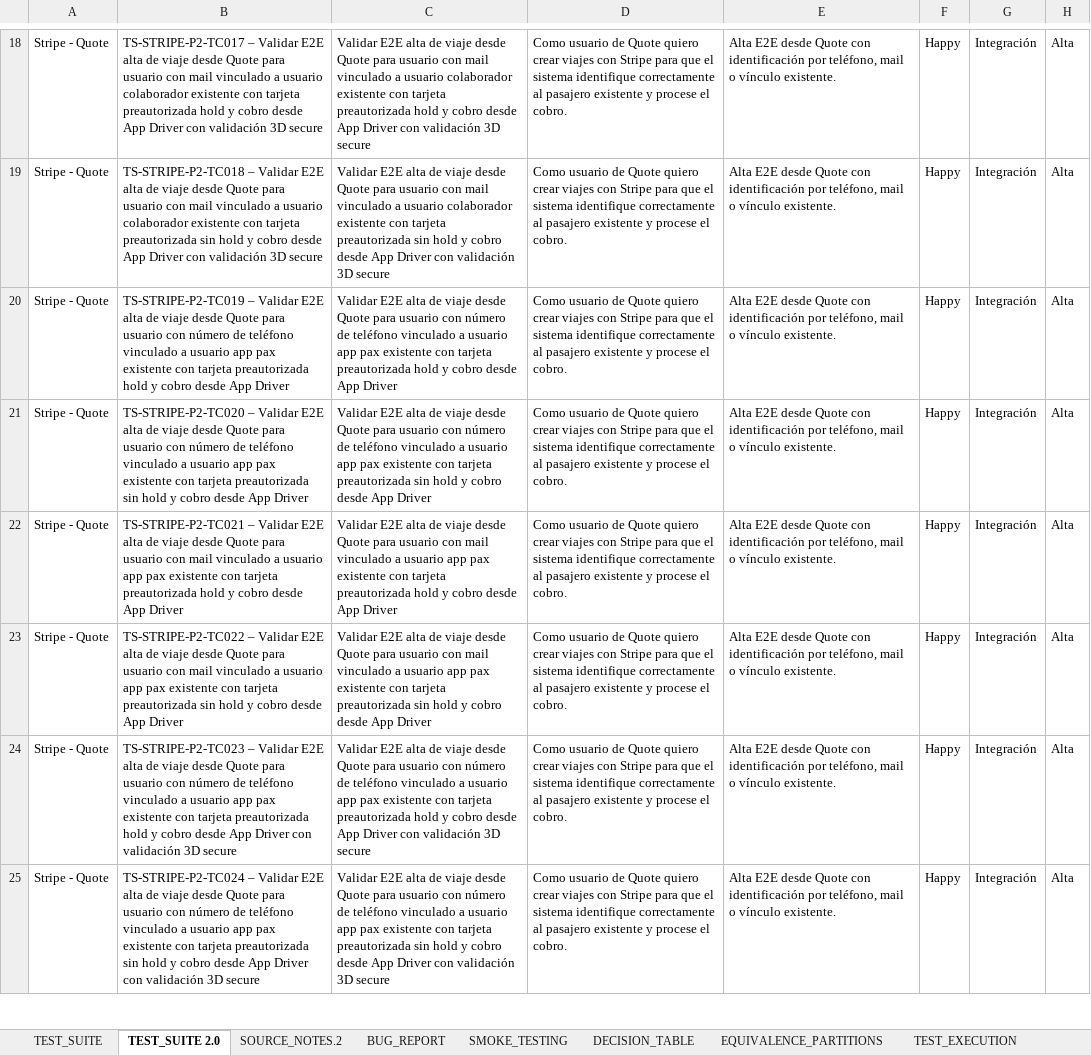
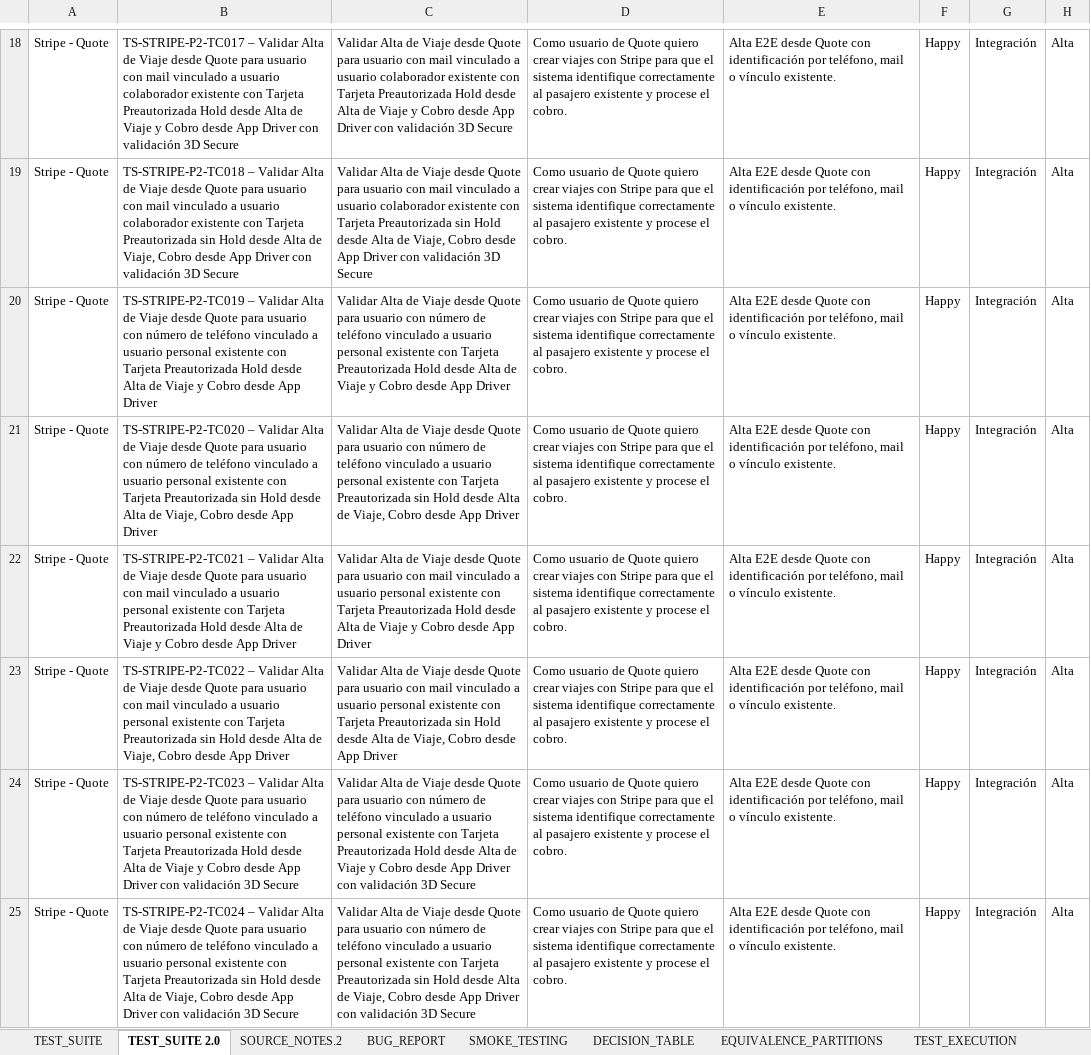
Before and after one commit to Emanuelrestrepo22/MAGIIS_automation_playwright, an Excel workbook: docs/gateway-pg/stripe/STRIPE_Test_Suite_Matriz_Sincronizado.xlsx, sheet TEST_SUITE 2.0, drawn as a sheet; only a part is shown, gaps mark what is left out; values as stored, in another font and other column widths than the file's, no borders; the diff covers the shown part only; the diff names each change by its address in the sheet, - before the commit and + after, or states it on an @@ line.

Commit message:
sync(xlsx): STRIPE_Test_Suite_Matriz_Sincronizado.xlsx reflejar matriz .md canónica (remover drift "E2E " y formato corto)
- 215 filas actualizadas en TEST_SUITE + TEST_SUITE 2.0 (184 con título canónico del md, 31 por normalización mecánica)
- Prefijo "E2E " eliminado: pre=347 → post=0
- Formato corto "Hold y Cobro desde App Driver" expandido a "Hold desde Alta de Viaje y Cobro desde App Driver": pre=146 → post=0
- Artefacto "app modo personal" limpiado
- Colapsado "desde app pax ... desde app pax" redundante
- Script sync-xlsx-canonical.py lee matriz_cases.md + matriz_cases2.md (incluye IDs TS-STRIPE-P2-TCxxx)
- openpyxl preserva estilos y colores

```diff
--- a/docs/gateway-pg/stripe/STRIPE_Test_Suite_Matriz_Sincronizado.xlsx (sheet TEST_SUITE 2.0)
+++ b/docs/gateway-pg/stripe/STRIPE_Test_Suite_Matriz_Sincronizado.xlsx (sheet TEST_SUITE 2.0)
-B18: …– Validar E2E alta de viaje desde Quote para usuario con mail vinculado a usuario colaborador existente con tarjeta preautorizada hold y cobro desde App Driver con validación 3D secure
+B18: …– Validar Alta de Viaje desde Quote para usuario con mail vinculado a usuario colaborador existente con Tarjeta Preautorizada Hold desde Alta de Viaje y Cobro desde App Driver con validación 3D Secure
-C18: Validar E2E alta de viaje desde Quote para usuario con mail vinculado a usuario colaborador existente con tarjeta preautorizada hold y cobro desde App Driver con validación 3D secure
+C18: Validar Alta de Viaje desde Quote para usuario con mail vinculado a usuario colaborador existente con Tarjeta Preautorizada Hold desde Alta de Viaje y Cobro desde App Driver con validación 3D Secure
-B19: …– Validar E2E alta de viaje desde Quote para usuario con mail vinculado a usuario colaborador existente con tarjeta preautorizada sin hold y cobro desde App Driver con validación 3D secure
+B19: …– Validar Alta de Viaje desde Quote para usuario con mail vinculado a usuario colaborador existente con Tarjeta Preautorizada sin Hold desde Alta de Viaje, Cobro desde App Driver con validación 3D Secure
-C19: Validar E2E alta de viaje desde Quote para usuario con mail vinculado a usuario colaborador existente con tarjeta preautorizada sin hold y cobro desde App Driver con validación 3D secure
+C19: Validar Alta de Viaje desde Quote para usuario con mail vinculado a usuario colaborador existente con Tarjeta Preautorizada sin Hold desde Alta de Viaje, Cobro desde App Driver con validación 3D Secure
-B20: …– Validar E2E alta de viaje desde Quote para usuario con número de teléfono vinculado a usuario app pax existente con tarjeta preautorizada hold y cobro desde App…
+B20: …– Validar Alta de Viaje desde Quote para usuario con número de teléfono vinculado a usuario personal existente con Tarjeta Preautorizada Hold desde Alta de Viaje y Cobro desde App…
-C20: Validar E2E alta de viaje desde Quote para usuario con número de teléfono vinculado a usuario app pax existente con tarjeta preautorizada hold y cobro desde App…
+C20: Validar Alta de Viaje desde Quote para usuario con número de teléfono vinculado a usuario personal existente con Tarjeta Preautorizada Hold desde Alta de Viaje y Cobro desde App…
-B21: …– Validar E2E alta de viaje desde Quote para usuario con número de teléfono vinculado a usuario app pax existente con tarjeta preautorizada sin hold y cobro desde App…
+B21: …– Validar Alta de Viaje desde Quote para usuario con número de teléfono vinculado a usuario personal existente con Tarjeta Preautorizada sin Hold desde Alta de Viaje, Cobro desde App…
-C21: Validar E2E alta de viaje desde Quote para usuario con número de teléfono vinculado a usuario app pax existente con tarjeta preautorizada sin hold y cobro desde App…
+C21: Validar Alta de Viaje desde Quote para usuario con número de teléfono vinculado a usuario personal existente con Tarjeta Preautorizada sin Hold desde Alta de Viaje, Cobro desde App…
-B22: …– Validar E2E alta de viaje desde Quote para usuario con mail vinculado a usuario app pax existente con tarjeta preautorizada hold y cobro desde App…
+B22: …– Validar Alta de Viaje desde Quote para usuario con mail vinculado a usuario personal existente con Tarjeta Preautorizada Hold desde Alta de Viaje y Cobro desde App…
-C22: Validar E2E alta de viaje desde Quote para usuario con mail vinculado a usuario app pax existente con tarjeta preautorizada hold y cobro desde App…
+C22: Validar Alta de Viaje desde Quote para usuario con mail vinculado a usuario personal existente con Tarjeta Preautorizada Hold desde Alta de Viaje y Cobro desde App…
-B23: …– Validar E2E alta de viaje desde Quote para usuario con mail vinculado a usuario app pax existente con tarjeta preautorizada sin hold y cobro desde App…
+B23: …– Validar Alta de Viaje desde Quote para usuario con mail vinculado a usuario personal existente con Tarjeta Preautorizada sin Hold desde Alta de Viaje, Cobro desde App…
-C23: Validar E2E alta de viaje desde Quote para usuario con mail vinculado a usuario app pax existente con tarjeta preautorizada sin hold y cobro desde App…
+C23: Validar Alta de Viaje desde Quote para usuario con mail vinculado a usuario personal existente con Tarjeta Preautorizada sin Hold desde Alta de Viaje, Cobro desde App…
-B24: …– Validar E2E alta de viaje desde Quote para usuario con número de teléfono vinculado a usuario app pax existente con tarjeta preautorizada hold y cobro desde App Driver con validación 3D secure
+B24: …– Validar Alta de Viaje desde Quote para usuario con número de teléfono vinculado a usuario personal existente con Tarjeta Preautorizada Hold desde Alta de Viaje y Cobro desde App Driver con validación 3D Secure
-C24: Validar E2E alta de viaje desde Quote para usuario con número de teléfono vinculado a usuario app pax existente con tarjeta preautorizada hold y cobro desde App Driver con validación 3D secure
+C24: Validar Alta de Viaje desde Quote para usuario con número de teléfono vinculado a usuario personal existente con Tarjeta Preautorizada Hold desde Alta de Viaje y Cobro desde App Driver con validación 3D Secure
-B25: …– Validar E2E alta de viaje desde Quote para usuario con número de teléfono vinculado a usuario app pax existente con tarjeta preautorizada sin hold y cobro desde App Driver con validación 3D secure
+B25: …– Validar Alta de Viaje desde Quote para usuario con número de teléfono vinculado a usuario personal existente con Tarjeta Preautorizada sin Hold desde Alta de Viaje, Cobro desde App Driver con validación 3D Secure
-C25: Validar E2E alta de viaje desde Quote para usuario con número de teléfono vinculado a usuario app pax existente con tarjeta preautorizada sin hold y cobro desde App Driver con validación 3D secure
+C25: Validar Alta de Viaje desde Quote para usuario con número de teléfono vinculado a usuario personal existente con Tarjeta Preautorizada sin Hold desde Alta de Viaje, Cobro desde App Driver con validación 3D Secure
```
Also changed, not shown: 136 edited cells elsewhere in this sheet, sheet TEST_SUITE, 1 other file.
